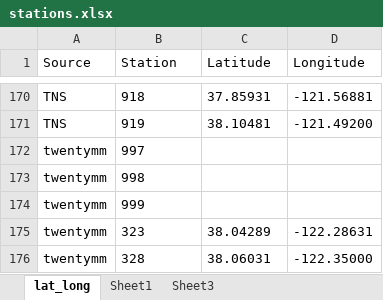
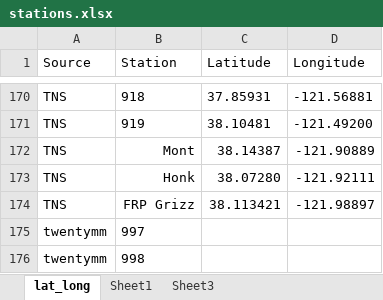
Before and after one commit to InteragencyEcologicalProgram/zooper, an Excel workbook: data-raw/stations.xlsx, sheet lat_long, drawn as a sheet; only a part is shown, gaps mark what is left out; the shorter side is filled out with more unchanged rows; values as stored, in another font and other column widths than the file's, no borders; the diff names each change by its address in the sheet, - before the commit and + after, or states it on an @@ line.

Commit message:
Fixed FMWT and STN data issues

```diff
--- a/data-raw/stations.xlsx (sheet lat_long)
+++ b/data-raw/stations.xlsx (sheet lat_long)
+row 172: TNS | Mont | 38.14387 | -121.90889
+row 173: TNS | Honk | 38.07280 | -121.92111
+row 174: TNS | FRP Grizz | 38.113421 | -121.98897
```
Also changed, not shown: 13 other files.
